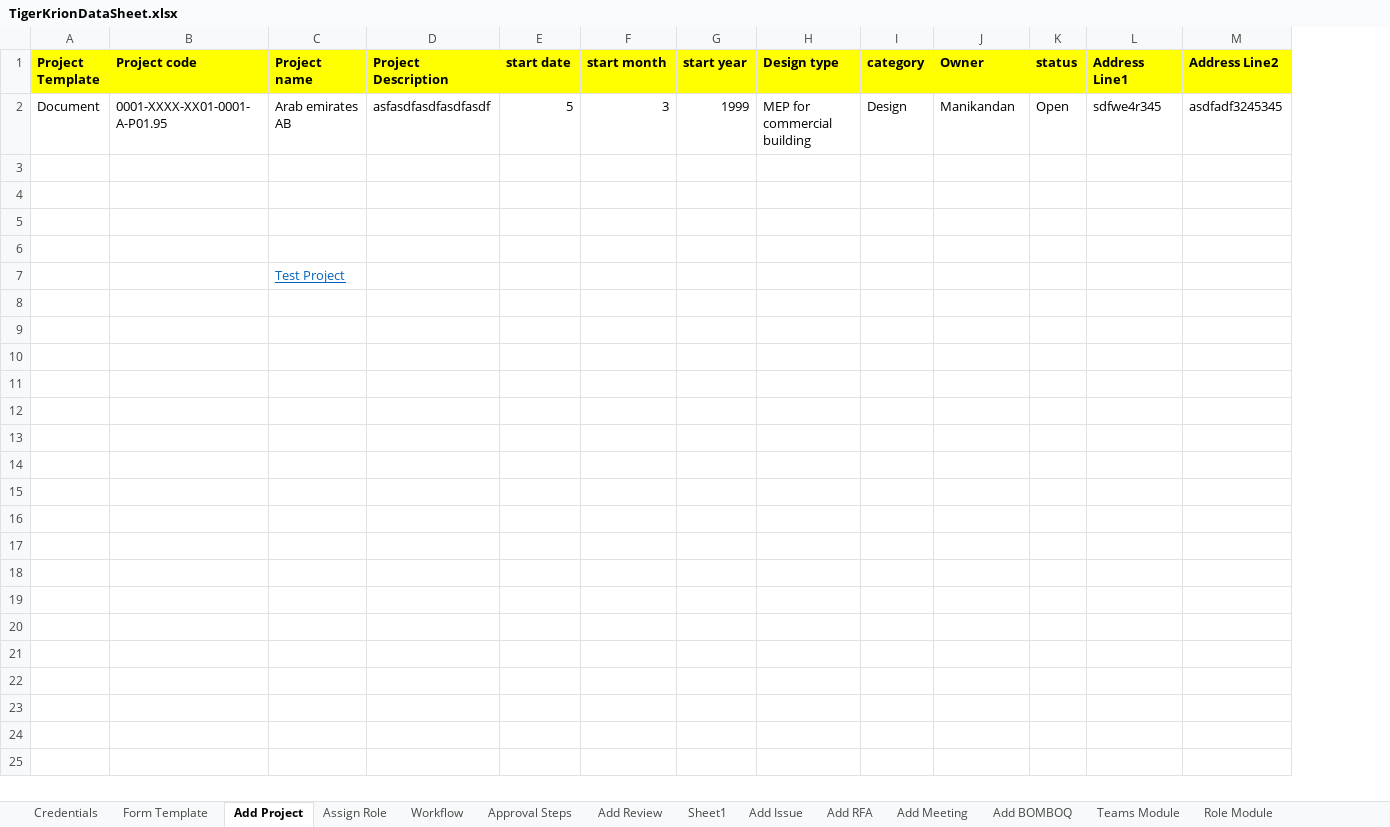
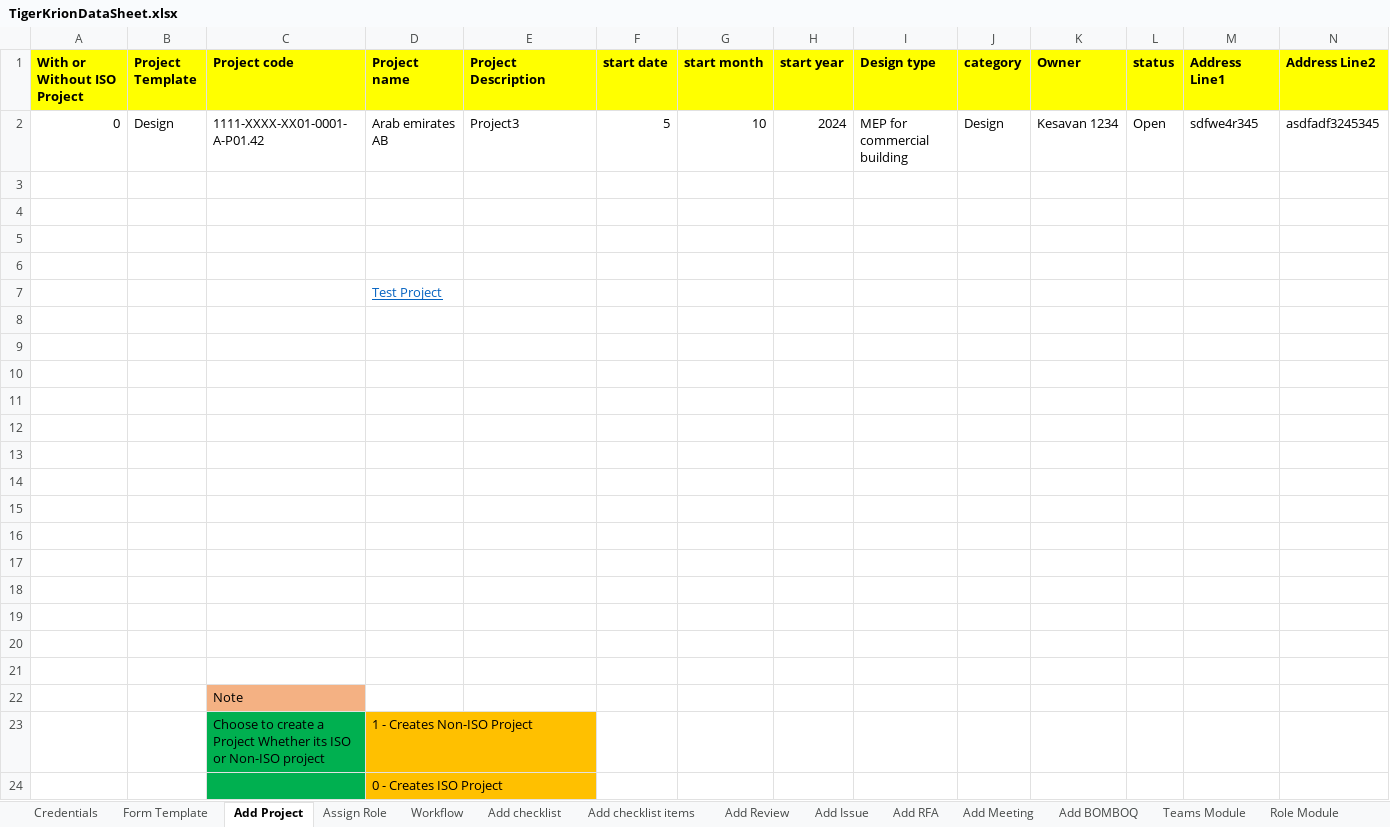
Before and after one commit to Manis2399/Krion_6D_Consultation, an Excel workbook: Excel/TigerKrionDataSheet.xlsx, sheet Add Project, drawn as a sheet; only a part is shown; values as stored, in another font and other column widths than the file's, no borders; addresses are those after the commit; rows hold the shown columns only; the diff names each change by its address in the sheet, - before the commit and + after, or states it on an @@ line.

```diff
--- a/Excel/TigerKrionDataSheet.xlsx (sheet Add Project)
+++ b/Excel/TigerKrionDataSheet.xlsx (sheet Add Project)
-sheet tab: Approval Steps
-sheet tab: Sheet1
+sheet tab: Add checklist
+sheet tab: Add checklist items
+column A (With or Without ISO Project), row 2: 0
-B2 (Project Template): Document
+B2 (Project Template): Design
-C2 (Project code): 0001-XXXX-XX01-0001-A-P01.95
+C2 (Project code): 1111-XXXX-XX01-0001-A-P01.42
-E2 (Project Description): asfasdfasdfasdfasdf
+E2 (Project Description): Project3
-G2 (start month): 3
+G2 (start month): 10
-H2 (start year): 1999
+H2 (start year): 2024
-K2 (Owner): Manikandan
+K2 (Owner): Kesavan 1234
+row 8: (empty)
+row 9: (empty)
+row 10: (empty)
+row 11: (empty)
+row 12: (empty)
+row 13: (empty)
+row 14: (empty)
+row 15: (empty)
+row 16: (empty)
+row 17: (empty)
+row 18: (empty)
+row 19: (empty)
+row 20: (empty)
+row 21: (empty)
+row 22:  |  | Note
+row 23:  |  | Choose to create a Project Whether its ISO or Non-ISO project | 1 - Creates Non-ISO Project
+row 24:  |  |  | 0 - Creates ISO Project
```
Also changed, not shown: sheet Workflow, sheet Add Meeting, sheet Assign Role, sheet Add BOMBOQ, sheet Add Issue, sheet Add Review, 2 more sheets, 38 other files.
